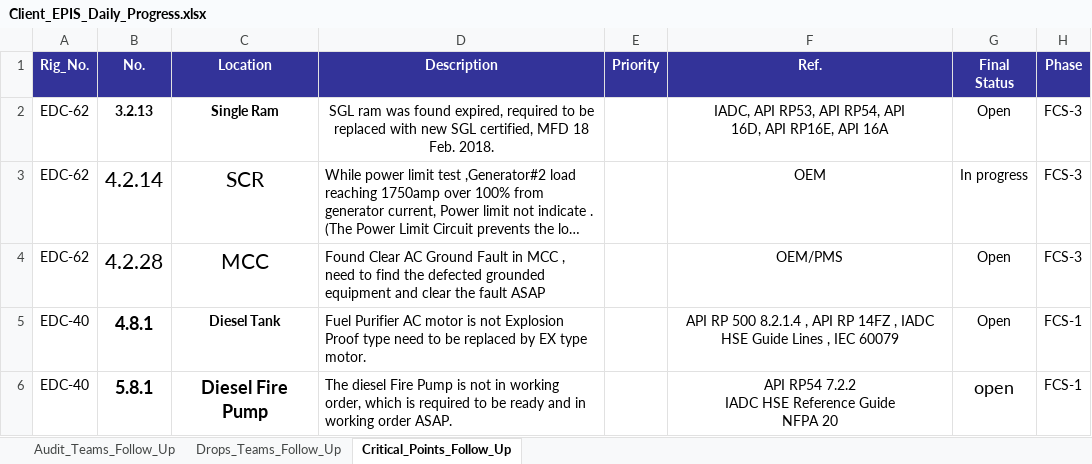
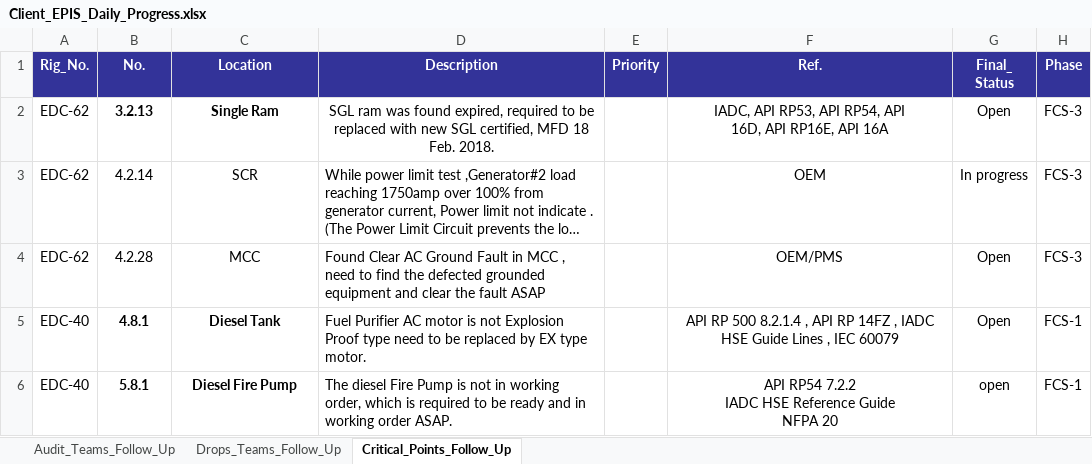
Before and after one commit to abdallahzaghloul/KPC_Follow_Up, an Excel workbook: Client_EPIS_Daily_Progress.xlsx, sheet Critical_Points_Follow_Up, drawn as a sheet; long unchanged cells end in …; values as stored, in another font and other column widths than the file's, no borders; conditional formats not drawn; ↵ is a line break in a cell; the diff names each change by its address in the sheet, - before the commit and + after, or states it on an @@ line.

Commit message:
Add files via upload

```diff
--- a/Client_EPIS_Daily_Progress.xlsx (sheet Critical_Points_Follow_Up)
+++ b/Client_EPIS_Daily_Progress.xlsx (sheet Critical_Points_Follow_Up)
-G1: Final ↵ Status
+G1: Final_ ↵ Status
@@ B3:C4 text size: smaller @@
@@ B5 text size: smaller @@
@@ B6:C6 text size: smaller @@
@@ G6 text size: smaller @@
```
